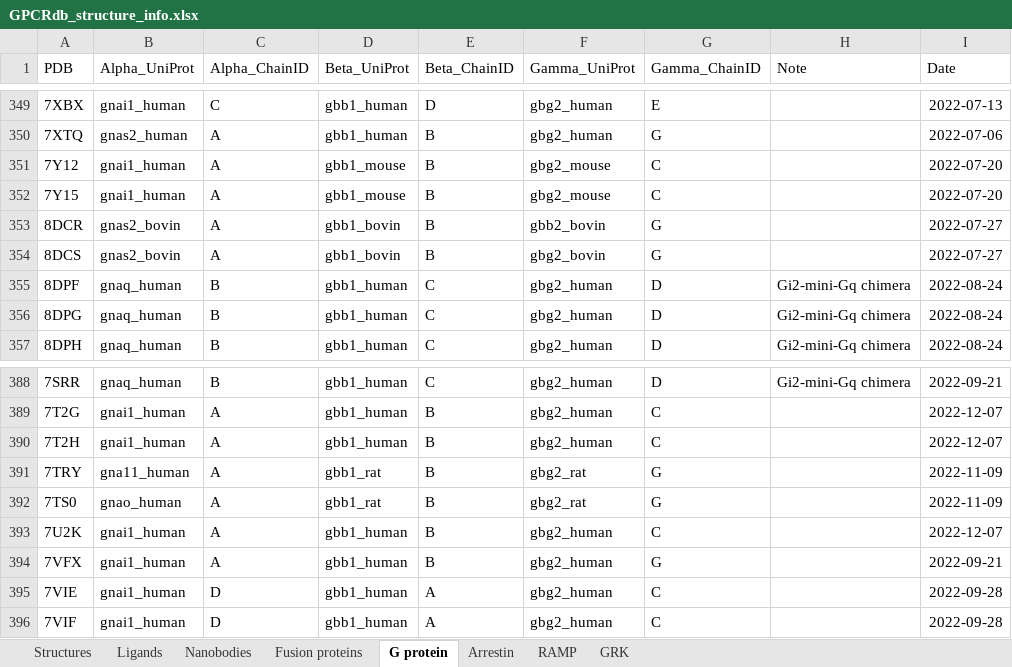
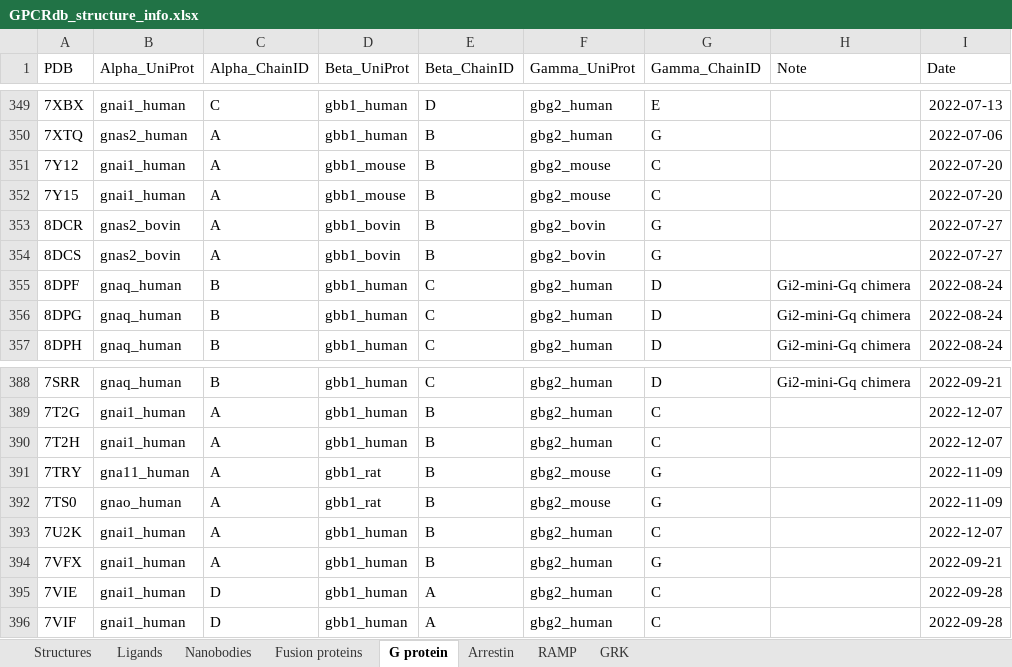
Before and after one commit to protwis/gpcrdb_data, an Excel workbook: structure_data/annotation/GPCRdb_structure_info.xlsx, sheet G protein, drawn as a sheet; only a part is shown, gaps mark what is left out; values as stored, in another font and other column widths than the file's, no borders; the diff names each change by its address in the sheet, - before the commit and + after, or states it on an @@ line.

```diff
--- a/structure_data/annotation/GPCRdb_structure_info.xlsx (sheet G protein)
+++ b/structure_data/annotation/GPCRdb_structure_info.xlsx (sheet G protein)
-F353 (Gamma_UniProt): gbb2_bovin
+F353 (Gamma_UniProt): gbg2_bovin
-F391:F392 (Gamma_UniProt): gbg2_rat
+F391:F392 (Gamma_UniProt): gbg2_mouse
```
Also changed, not shown: sheet Structures, 7 other files.
